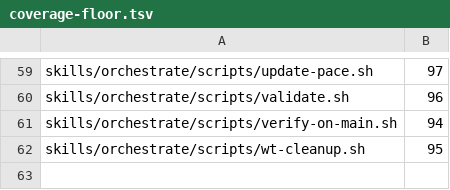
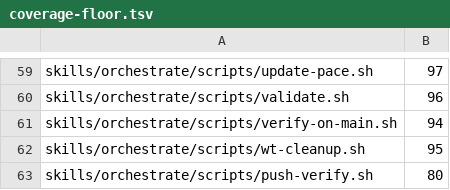
Before and after one commit to kaeawc/waaagh, a TSV file: dev/coverage-floor.tsv, drawn as a sheet; only a part is shown, gaps mark what is left out; the diff names each change by its address in the sheet, - before the commit and + after, or states it on an @@ line.

```diff
--- a/dev/coverage-floor.tsv
+++ b/dev/coverage-floor.tsv
+row 63: skills/orchestrate/scripts/push-verify.sh | 80
```
Also changed, not shown: 5 other files.
